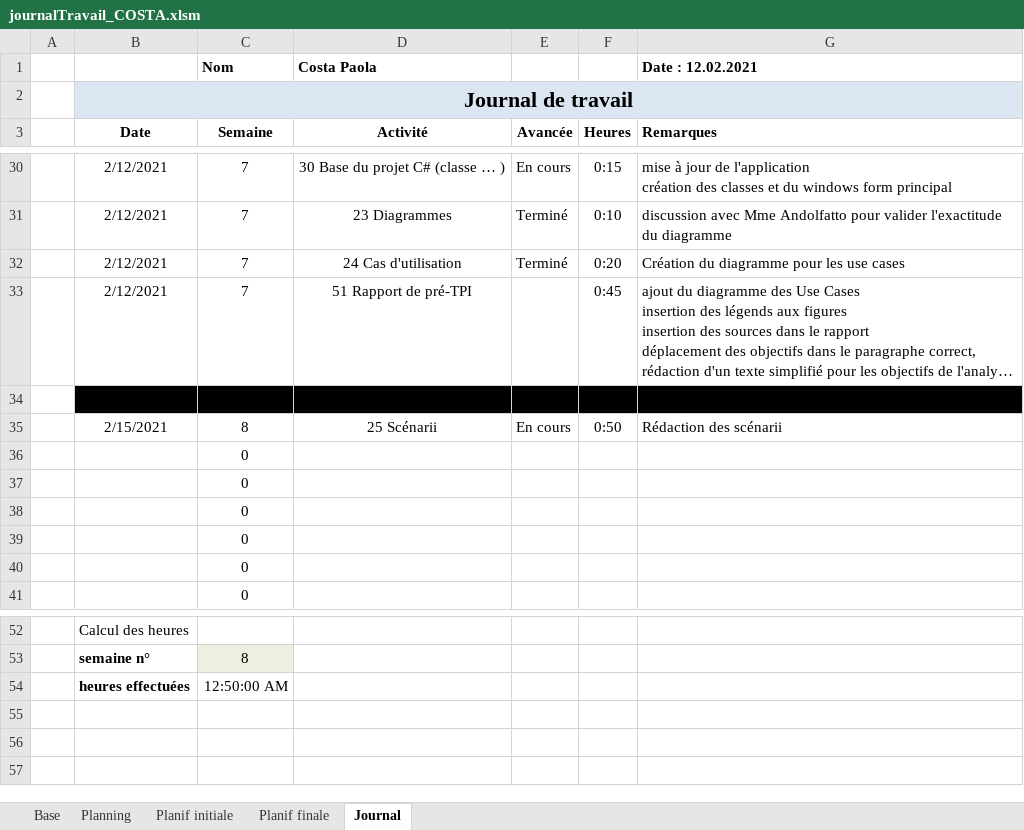
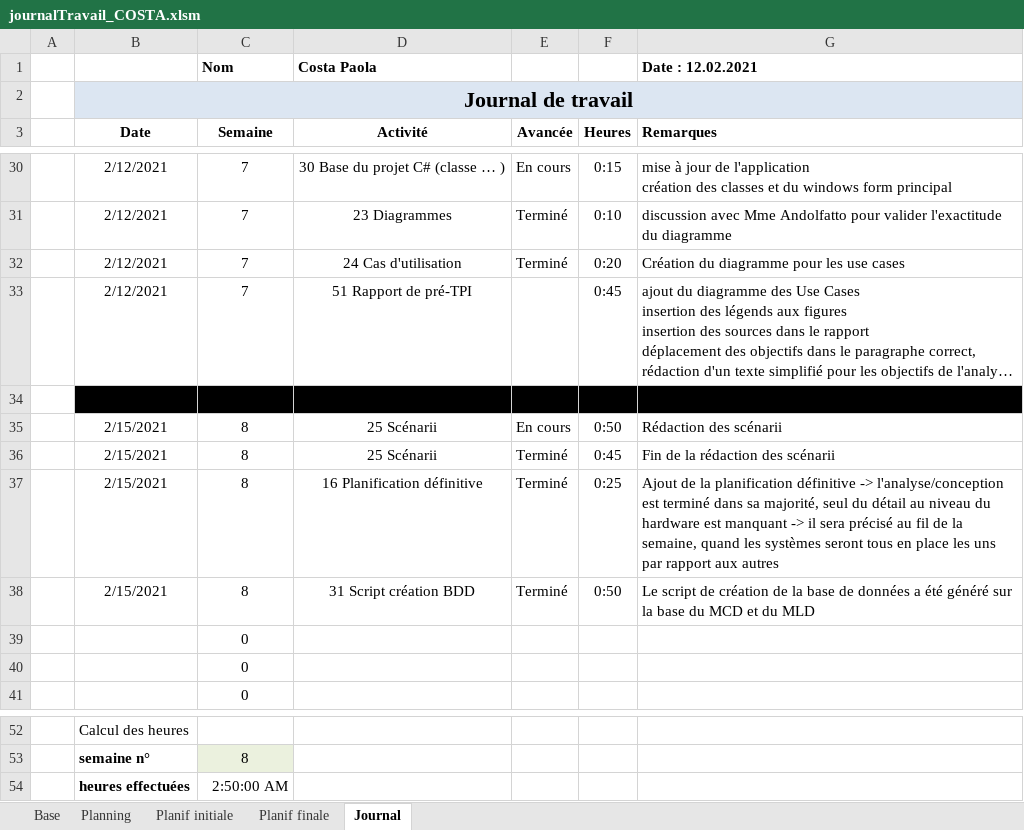
Before and after one commit to AhVen98/gestionStocks_preTPI, an Excel workbook: journalTravail_COSTA.xlsm, sheet Journal, drawn as a sheet; only a part is shown, gaps mark what is left out; long unchanged cells end in …; values as stored, in another font and other column widths than the file's, no borders; conditional formats not drawn; removed rows and columns are numbered as before the commit, all else as after; the diff names each change by its address in the sheet, - before the commit and + after, or states it on an @@ line.

Commit message:
maj journalTravail

```diff
--- a/journalTravail_COSTA.xlsm (sheet Journal)
+++ b/journalTravail_COSTA.xlsm (sheet Journal)
-row 36:  |  | 0
-row 37:  |  | 0
-row 38:  |  | 0
+row 36:  | 2/15/2021 | 8 | 25 Scénarii | Terminé | 0:45 | Fin de la rédaction des scénarii
+row 37:  | 2/15/2021 | 8 | 16 Planification définitive | Terminé | 0:25 | Ajout de la planification définitive -> l'analyse/conception est terminé dans sa majorité, seul du détail au niveau du hardware est manquant -> il sera précisé au fil de la semaine, quand les systèmes seront tous en place les uns par rapport aux autres
+row 38:  | 2/15/2021 | 8 | 31 Script création BDD | Terminé | 0:50 | Le script de création de la base de données a été généré sur la base du MCD et du MLD
-C54 (Semaine): 12:50:00 AM
+C54 (Semaine): 2:50:00 AM
```
Also changed, not shown: sheet Planning, sheet Planif finale.
